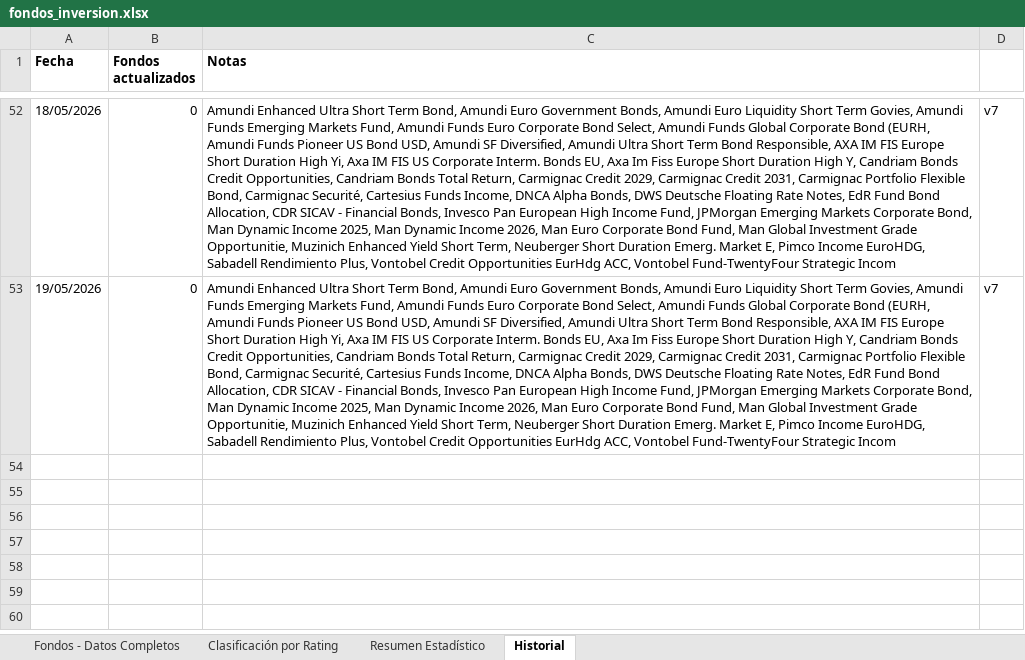
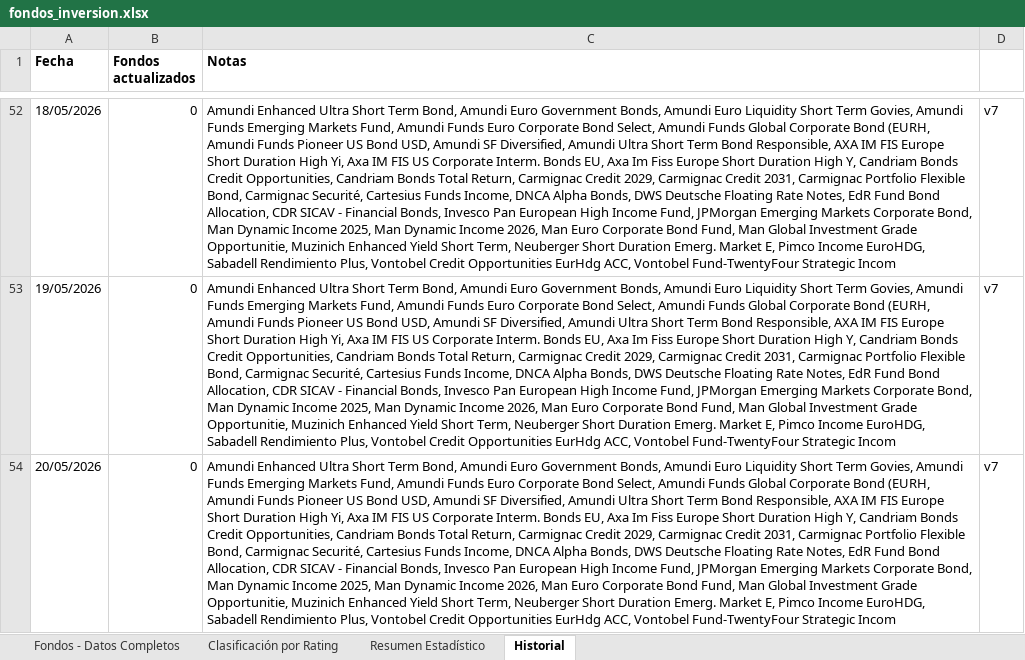
Before and after one commit to amoreno0771234/FONDOS-INVERSION, an Excel workbook: fondos_inversion.xlsx, sheet Historial, drawn as a sheet; only a part is shown, gaps mark what is left out; values as stored, in another font and other column widths than the file's, no borders; the diff names each change by its address in the sheet, - before the commit and + after, or states it on an @@ line.

```diff
--- a/fondos_inversion.xlsx (sheet Historial)
+++ b/fondos_inversion.xlsx (sheet Historial)
+row 54: 20/05/2026 | 0 | Amundi Enhanced Ultra Short Term Bond, Amundi Euro Government Bonds, Amundi Euro Liquidity Short Term Govies, Amundi Funds Emerging Markets Fund, Amundi Funds Euro Corporate Bond Select, Amundi Funds Global Corporate Bond (EURH, Amundi Funds Pioneer US Bond USD, Amundi SF Diversified, Amundi Ultra Short Term Bond Responsible, AXA IM FIS Europe Short Duration High Yi, Axa IM FIS US Corporate Interm. Bonds EU, Axa Im Fiss Europe Short Duration High Y, Candriam Bonds Credit Opportunities, Candriam Bonds Total Return, Carmignac Credit 2029, Carmignac Credit 2031, Carmignac Portfolio Flexible Bond, Carmignac Securité, Cartesius Funds Income, DNCA Alpha Bonds, DWS Deutsche Floating Rate Notes, EdR Fund Bond Allocation, CDR SICAV - Financial Bonds, Invesco Pan European High Income Fund, JPMorgan Emerging Markets Corporate Bond, Man Dynamic Income 2025, Man Dynamic Income 2026, Man Euro Corporate Bond Fund, Man Global Investment Grade Opportunitie, Muzinich Enhanced Yield Short Term, Neuberger Short Duration Emerg. Market E, Pimco Income EuroHDG, Sabadell Rendimiento Plus, Vontobel Credit Opportunities EurHdg ACC, Vontobel Fund-TwentyFour Strategic Incom | v7
```
Also changed, not shown: sheet Fondos - Datos Completos.
